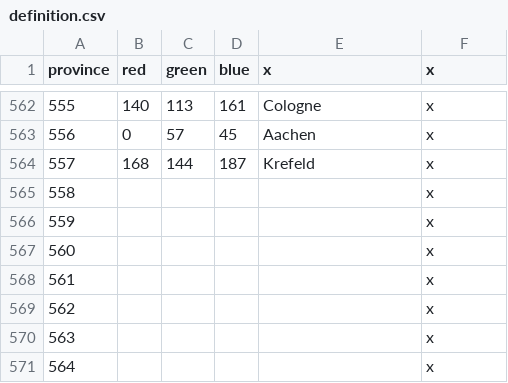
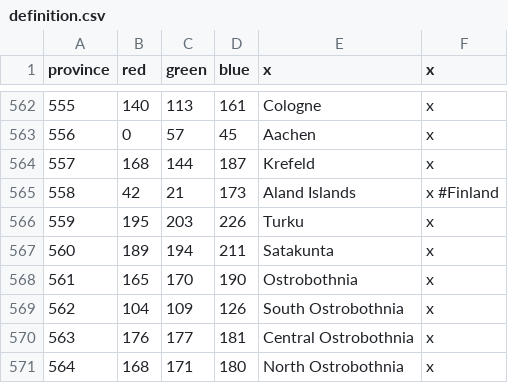
Before and after one commit to klorpa/After-The-End-Eurasia, a CSV file: ATE_Eurasia/map/definition.csv, drawn as a sheet; only a part is shown, gaps mark what is left out; the diff covers the shown part only; the diff names each change by its address in the sheet, - before the commit and + after, or states it on an @@ line.

```diff
--- a/ATE_Eurasia/map/definition.csv
+++ b/ATE_Eurasia/map/definition.csv
-B565 (red): (empty)
+B565 (red): 42
-C565 (green): (empty)
+C565 (green): 21
-D565 (blue): (empty)
+D565 (blue): 173
-E565 (x): (empty)
+E565 (x): Aland Islands
-F565 (x): x
+F565 (x): x #Finland
-B566 (red): (empty)
+B566 (red): 195
-C566 (green): (empty)
+C566 (green): 203
-D566 (blue): (empty)
+D566 (blue): 226
-E566 (x): (empty)
+E566 (x): Turku
-B567 (red): (empty)
+B567 (red): 189
-C567 (green): (empty)
+C567 (green): 194
-D567 (blue): (empty)
+D567 (blue): 211
-E567 (x): (empty)
+E567 (x): Satakunta
-B568 (red): (empty)
+B568 (red): 165
-C568 (green): (empty)
+C568 (green): 170
-D568 (blue): (empty)
+D568 (blue): 190
-E568 (x): (empty)
+E568 (x): Ostrobothnia
-B569 (red): (empty)
+B569 (red): 104
-C569 (green): (empty)
+C569 (green): 109
-D569 (blue): (empty)
+D569 (blue): 126
-E569 (x): (empty)
+E569 (x): South Ostrobothnia
-B570 (red): (empty)
+B570 (red): 176
-C570 (green): (empty)
+C570 (green): 177
-D570 (blue): (empty)
+D570 (blue): 181
-E570 (x): (empty)
+E570 (x): Central Ostrobothnia
-B571 (red): (empty)
+B571 (red): 168
-C571 (green): (empty)
+C571 (green): 171
-D571 (blue): (empty)
+D571 (blue): 180
-E571 (x): (empty)
+E571 (x): North Ostrobothnia
```
Also changed, not shown: 102 edited cells elsewhere in this file, ATE_Eurasia/localisation/00_provinces.csv, 14 other files.
